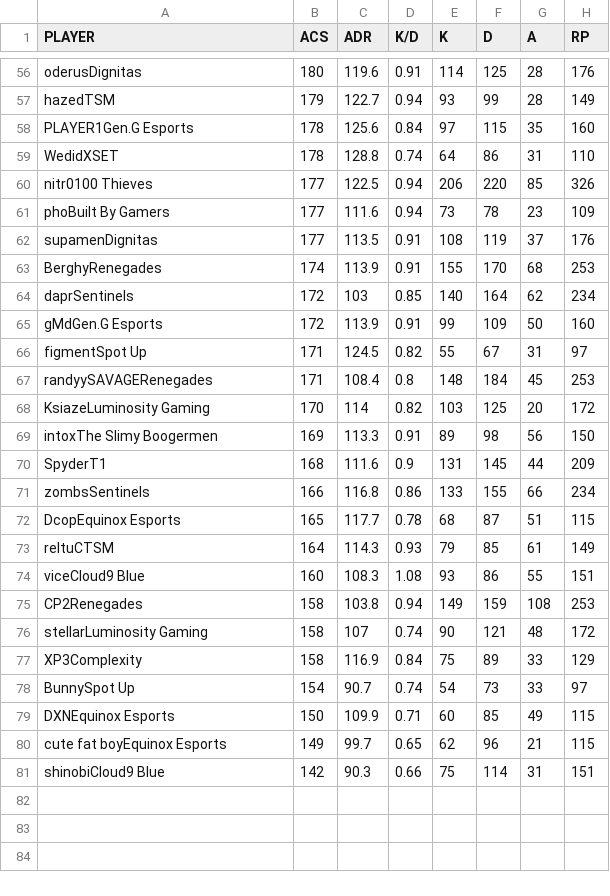
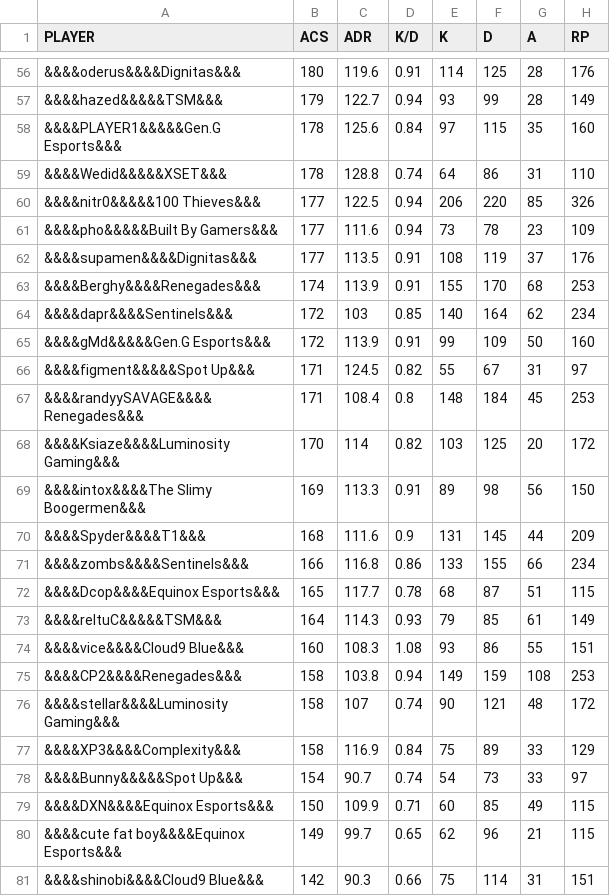
Before and after one commit to MayankMishra1/val-data-analysis, a CSV file: data.csv, drawn as a sheet; only a part is shown, gaps mark what is left out; the diff covers the shown part only; the diff names each change by its address in the sheet, - before the commit and + after, or states it on an @@ line.

```diff
--- a/data.csv
+++ b/data.csv
-A56 (PLAYER): oderusDignitas
+A56 (PLAYER): &&&&oderus&&&&Dignitas&&&
-A57 (PLAYER): hazedTSM
+A57 (PLAYER): &&&&hazed&&&&&TSM&&&
-A58 (PLAYER): PLAYER1Gen.G Esports
+A58 (PLAYER): &&&&PLAYER1&&&&&Gen.G Esports&&&
-A59 (PLAYER): WedidXSET
+A59 (PLAYER): &&&&Wedid&&&&&XSET&&&
-A60 (PLAYER): nitr0100 Thieves
+A60 (PLAYER): &&&&nitr0&&&&&100 Thieves&&&
-A61 (PLAYER): phoBuilt By Gamers
+A61 (PLAYER): &&&&pho&&&&&Built By Gamers&&&
-A62 (PLAYER): supamenDignitas
+A62 (PLAYER): &&&&supamen&&&&Dignitas&&&
-A63 (PLAYER): BerghyRenegades
+A63 (PLAYER): &&&&Berghy&&&&Renegades&&&
-A64 (PLAYER): daprSentinels
+A64 (PLAYER): &&&&dapr&&&&Sentinels&&&
-A65 (PLAYER): gMdGen.G Esports
+A65 (PLAYER): &&&&gMd&&&&&Gen.G Esports&&&
-A66 (PLAYER): figmentSpot Up
+A66 (PLAYER): &&&&figment&&&&&Spot Up&&&
-A67 (PLAYER): randyySAVAGERenegades
+A67 (PLAYER): &&&&randyySAVAGE&&&&Renegades&&&
-A68 (PLAYER): KsiazeLuminosity Gaming
+A68 (PLAYER): &&&&Ksiaze&&&&Luminosity Gaming&&&
-A69 (PLAYER): intoxThe Slimy Boogermen
+A69 (PLAYER): &&&&intox&&&&The Slimy Boogermen&&&
-A70 (PLAYER): SpyderT1
+A70 (PLAYER): &&&&Spyder&&&&T1&&&
-A71 (PLAYER): zombsSentinels
+A71 (PLAYER): &&&&zombs&&&&Sentinels&&&
-A72 (PLAYER): DcopEquinox Esports
+A72 (PLAYER): &&&&Dcop&&&&Equinox Esports&&&
-A73 (PLAYER): reltuCTSM
+A73 (PLAYER): &&&&reltuC&&&&&TSM&&&
-A74 (PLAYER): viceCloud9 Blue
+A74 (PLAYER): &&&&vice&&&&Cloud9 Blue&&&
-A75 (PLAYER): CP2Renegades
+A75 (PLAYER): &&&&CP2&&&&Renegades&&&
-A76 (PLAYER): stellarLuminosity Gaming
+A76 (PLAYER): &&&&stellar&&&&Luminosity Gaming&&&
-A77 (PLAYER): XP3Complexity
+A77 (PLAYER): &&&&XP3&&&&Complexity&&&
-A78 (PLAYER): BunnySpot Up
+A78 (PLAYER): &&&&Bunny&&&&&Spot Up&&&
-A79 (PLAYER): DXNEquinox Esports
+A79 (PLAYER): &&&&DXN&&&&Equinox Esports&&&
-A80 (PLAYER): cute fat boyEquinox Esports
+A80 (PLAYER): &&&&cute fat boy&&&&Equinox Esports&&&
-A81 (PLAYER): shinobiCloud9 Blue
+A81 (PLAYER): &&&&shinobi&&&&Cloud9 Blue&&&
```
Also changed, not shown: 54 edited cells elsewhere in this file, 4 other files.
